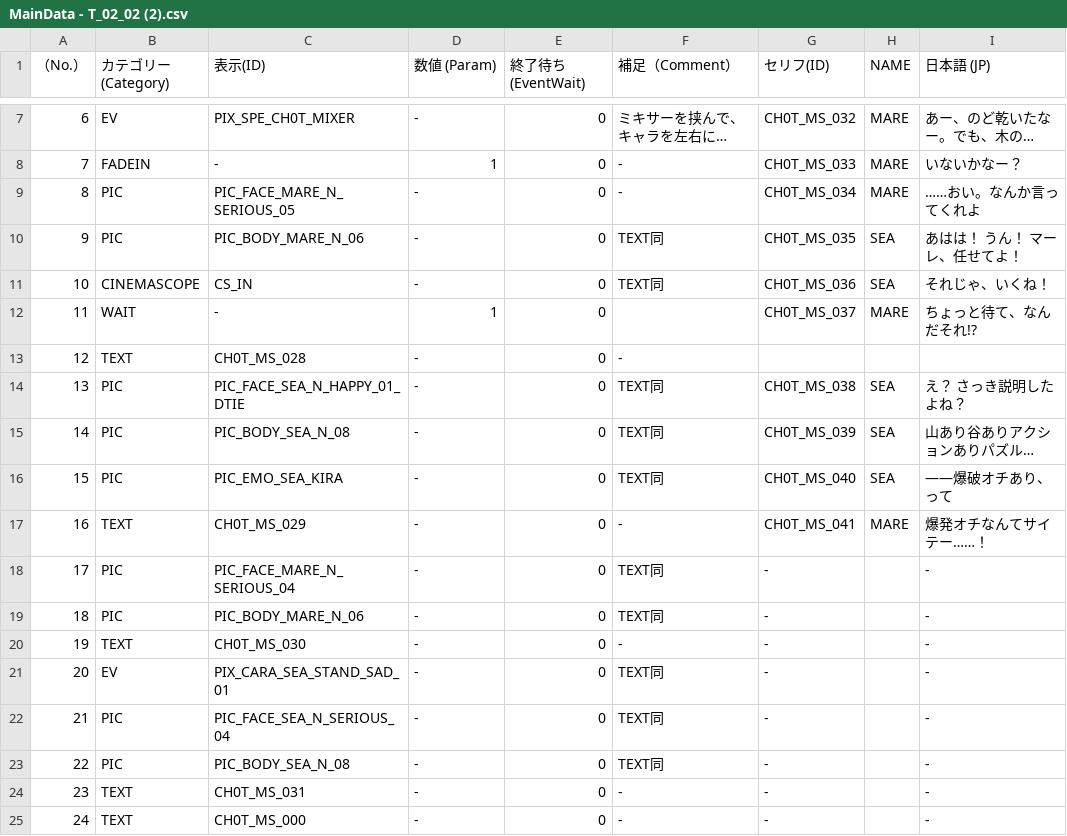
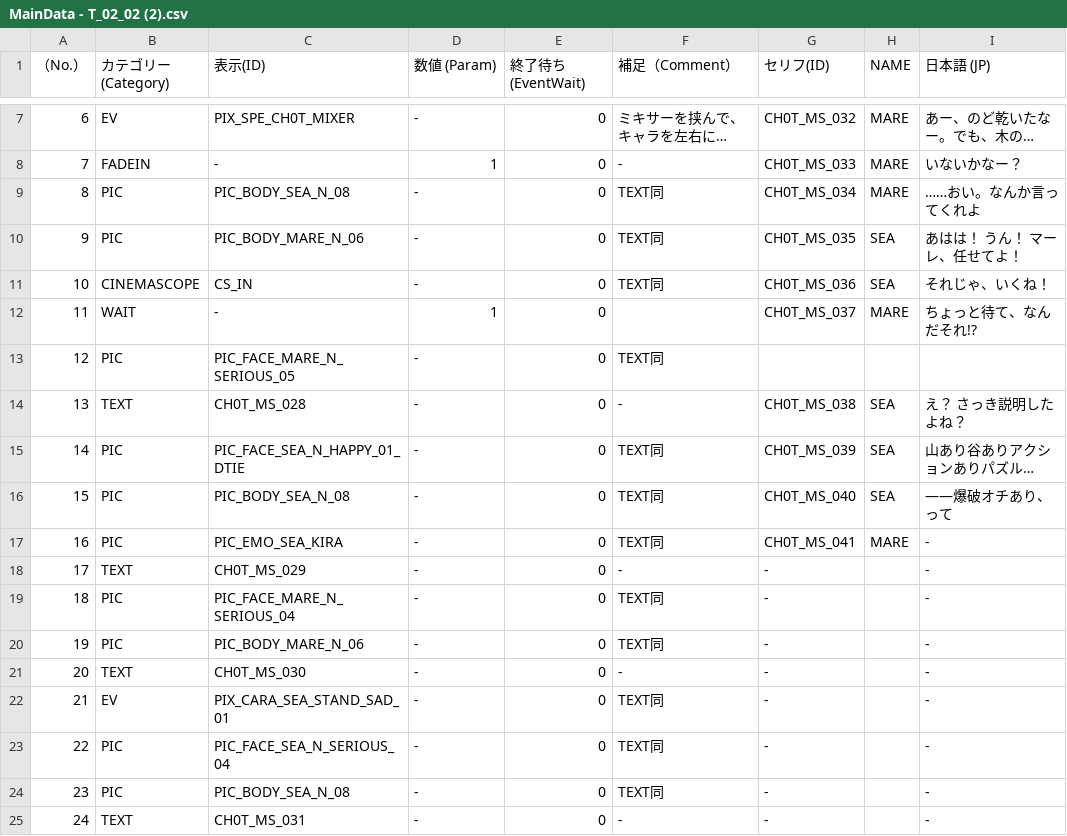
Before and after one commit to NanamuneCreate0/WeSeaYou_202505031105, a CSV file: WeSeaYou/Assets/Scripts/Scenario/CSV/MainData/T/MainData - T_02_02 (2).csv, drawn as a sheet; only a part is shown, gaps mark what is left out; long unchanged cells end in …; the diff covers the shown part only; the diff names each change by its address in the sheet, - before the commit and + after, or states it on an @@ line.

```diff
--- a/WeSeaYou/Assets/Scripts/Scenario/CSV/MainData/T/MainData - T_02_02 (2).csv
+++ b/WeSeaYou/Assets/Scripts/Scenario/CSV/MainData/T/MainData - T_02_02 (2).csv
-C9 (表示(ID)): PIC_FACE_MARE_N_SERIOUS_05
+C9 (表示(ID)): PIC_BODY_SEA_N_08
-F9 (補足（Comment）): -
+F9 (補足（Comment）): TEXT同
-B13 (カテゴリー (Category)): TEXT
+B13 (カテゴリー (Category)): PIC
-C13 (表示(ID)): CH0T_MS_028
+C13 (表示(ID)): PIC_FACE_MARE_N_SERIOUS_05
-F13 (補足（Comment）): -
+F13 (補足（Comment）): TEXT同
-B14 (カテゴリー (Category)): PIC
+B14 (カテゴリー (Category)): TEXT
-C14 (表示(ID)): PIC_FACE_SEA_N_HAPPY_01_DTIE
+C14 (表示(ID)): CH0T_MS_028
-F14 (補足（Comment）): TEXT同
+F14 (補足（Comment）): -
-C15 (表示(ID)): PIC_BODY_SEA_N_08
+C15 (表示(ID)): PIC_FACE_SEA_N_HAPPY_01_DTIE
-C16 (表示(ID)): PIC_EMO_SEA_KIRA
+C16 (表示(ID)): PIC_BODY_SEA_N_08
-B17 (カテゴリー (Category)): TEXT
+B17 (カテゴリー (Category)): PIC
-C17 (表示(ID)): CH0T_MS_029
+C17 (表示(ID)): PIC_EMO_SEA_KIRA
-F17 (補足（Comment）): -
+F17 (補足（Comment）): TEXT同
-I17 (日本語 (JP)): 爆発オチなんてサイテー……！
+I17 (日本語 (JP)): -
-B18 (カテゴリー (Category)): PIC
+B18 (カテゴリー (Category)): TEXT
-C18 (表示(ID)): PIC_FACE_MARE_N_SERIOUS_04
+C18 (表示(ID)): CH0T_MS_029
-F18 (補足（Comment）): TEXT同
+F18 (補足（Comment）): -
-C19 (表示(ID)): PIC_BODY_MARE_N_06
+C19 (表示(ID)): PIC_FACE_MARE_N_SERIOUS_04
-B20 (カテゴリー (Category)): TEXT
+B20 (カテゴリー (Category)): PIC
-C20 (表示(ID)): CH0T_MS_030
+C20 (表示(ID)): PIC_BODY_MARE_N_06
-F20 (補足（Comment）): -
+F20 (補足（Comment）): TEXT同
-B21 (カテゴリー (Category)): EV
+B21 (カテゴリー (Category)): TEXT
-C21 (表示(ID)): PIX_CARA_SEA_STAND_SAD_01
+C21 (表示(ID)): CH0T_MS_030
-F21 (補足（Comment）): TEXT同
+F21 (補足（Comment）): -
-B22 (カテゴリー (Category)): PIC
+B22 (カテゴリー (Category)): EV
-C22 (表示(ID)): PIC_FACE_SEA_N_SERIOUS_04
+C22 (表示(ID)): PIX_CARA_SEA_STAND_SAD_01
-C23 (表示(ID)): PIC_BODY_SEA_N_08
+C23 (表示(ID)): PIC_FACE_SEA_N_SERIOUS_04
-B24 (カテゴリー (Category)): TEXT
+B24 (カテゴリー (Category)): PIC
-C24 (表示(ID)): CH0T_MS_031
+C24 (表示(ID)): PIC_BODY_SEA_N_08
-F24 (補足（Comment）): -
+F24 (補足（Comment）): TEXT同
-C25 (表示(ID)): CH0T_MS_000
+C25 (表示(ID)): CH0T_MS_031
```
Also changed, not shown: 1 added row, 1 removed row and 122 edited cells elsewhere in this file, WeSeaYou/Assets/Scripts/Scenario/CSV/MainData/T/MainData - T_01_01.csv, WeSeaYou/Assets/Scripts/Scenario/CSV/MainData/T/MainData - T_01_02.csv, 14 other files.
